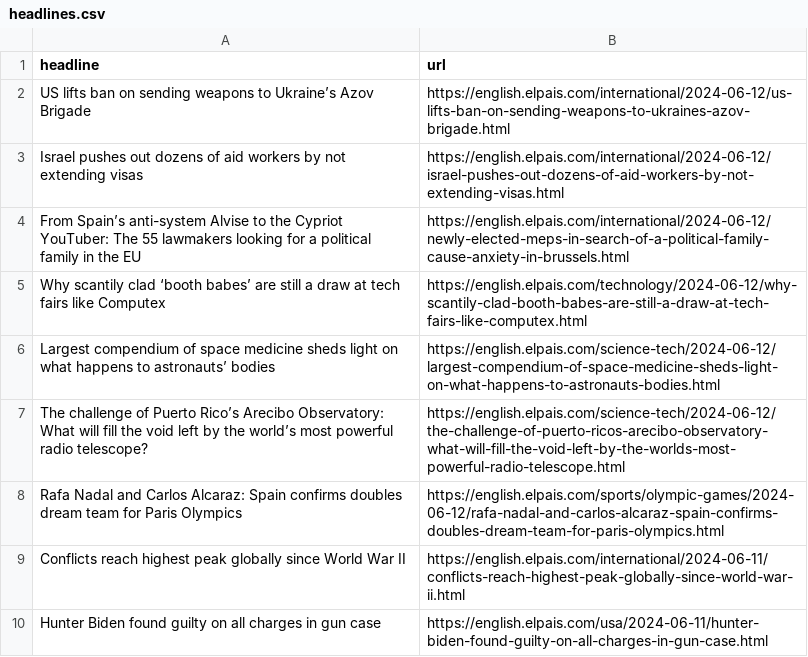
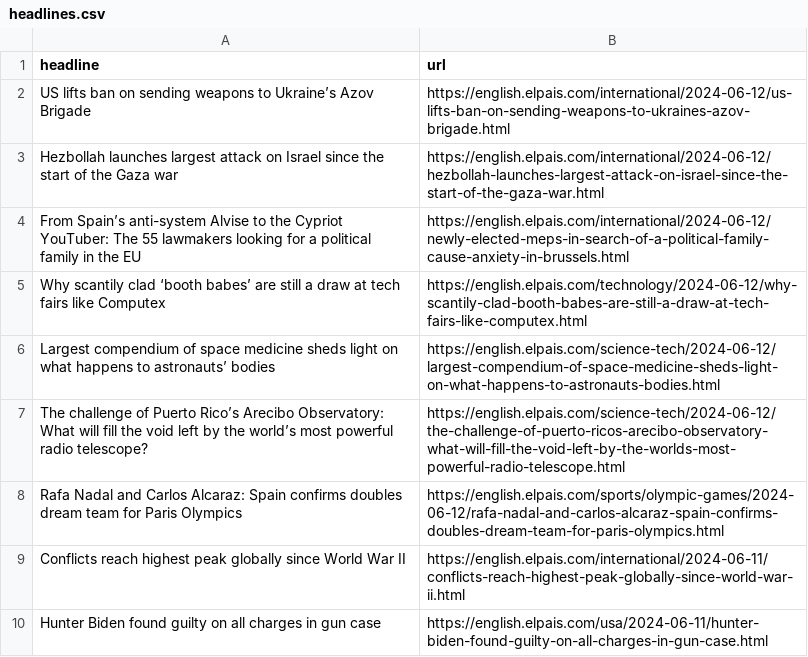
Before and after one commit to jsoma/el-pais-scraper, a CSV file: headlines.csv, drawn as a sheet; only a part is shown; removed rows and columns are numbered as before the commit, all else as after; the diff names each change by its address in the sheet, - before the commit and + after, or states it on an @@ line.

```diff
--- a/headlines.csv
+++ b/headlines.csv
-row 3: Israel pushes out dozens of aid workers by not extending visas | https://english.elpais.com/international/2024-06-12/israel-pushes-out-dozens-of-aid-workers-by-not-extending-visas.html
+row 3: Hezbollah launches largest attack on Israel since the start of the Gaza war | https://english.elpais.com/international/2024-06-12/hezbollah-launches-largest-attack-on-israel-since-the-start-of-the-gaza-war.html
```
